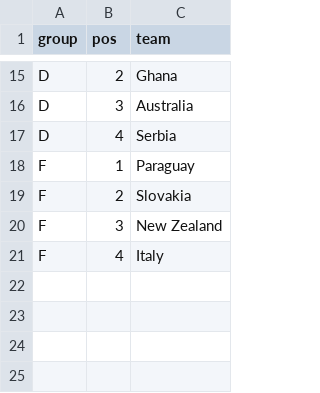
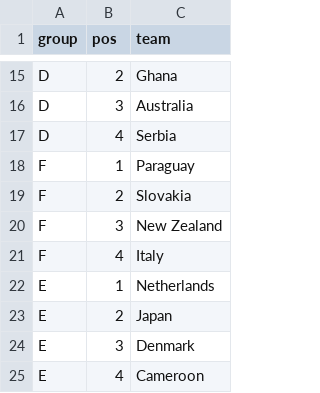
Before and after one commit to torehau/contestadors, a CSV file: lib/tasks/predictable_championship_group_positions.csv, drawn as a sheet; only a part is shown, gaps mark what is left out.

```diff
--- a/lib/tasks/predictable_championship_group_positions.csv
+++ b/lib/tasks/predictable_championship_group_positions.csv
@@ -21 +21,5 @@ F,3,New Zealand
 F,4,Italy
+E,1,Netherlands
+E,2,Japan
+E,3,Denmark
+E,4,Cameroon
```
Also changed, not shown: lib/tasks/predictable_championship_match_results.csv, lib/tasks/predictable_championship_stage_teams.csv, 1 other file.
